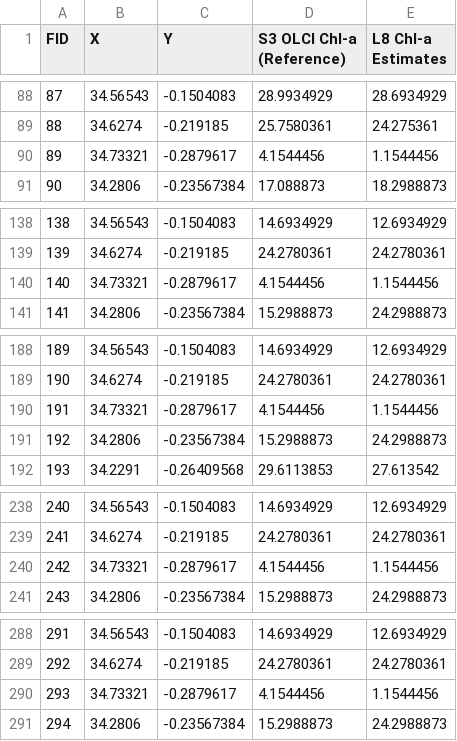
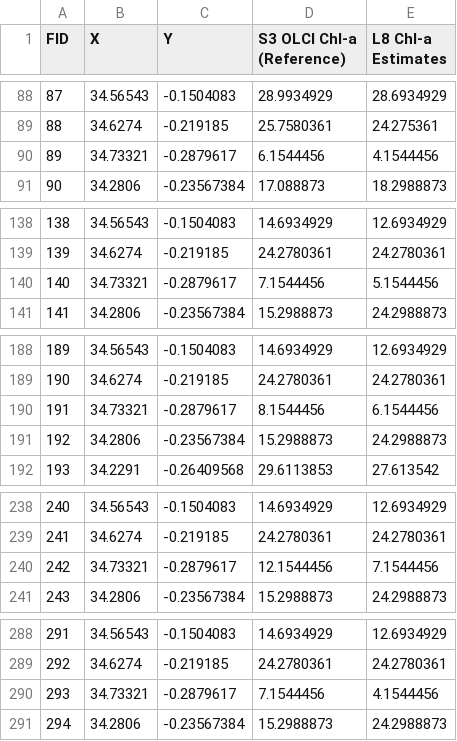
Before and after one commit to OkomoJacob/FinalYearProject, a CSV file: ModelsAlgorithmsCodes/6.Accurcay Assesment/Chl-a/Correlation2015.csv, drawn as a sheet; only a part is shown, gaps mark what is left out; the diff covers the shown part only.

Commit message:
updating Chl-a correlation graphs :books:

```diff
--- a/ModelsAlgorithmsCodes/6.Accurcay Assesment/Chl-a/Correlation2015.csv
+++ b/ModelsAlgorithmsCodes/6.Accurcay Assesment/Chl-a/Correlation2015.csv
@@ -89,3 +89,3 @@ FID,X,Y,S3 OLCI Chl-a (Reference),L8 Chl-a Estimates
 88,34.6274,-0.219185,25.7580361,24.275361
-89,34.73321,-0.2879617,4.1544456,1.1544456
+89,34.73321,-0.2879617,6.1544456,4.1544456
 90,34.2806,-0.23567384,17.088873,18.2988873
@@ -139,3 +139,3 @@ FID,X,Y,S3 OLCI Chl-a (Reference),L8 Chl-a Estimates
 139,34.6274,-0.219185,24.2780361,24.2780361
-140,34.73321,-0.2879617,4.1544456,1.1544456
+140,34.73321,-0.2879617,7.1544456,5.1544456
 141,34.2806,-0.23567384,15.2988873,24.2988873
@@ -189,3 +189,3 @@ FID,X,Y,S3 OLCI Chl-a (Reference),L8 Chl-a Estimates
 190,34.6274,-0.219185,24.2780361,24.2780361
-191,34.73321,-0.2879617,4.1544456,1.1544456
+191,34.73321,-0.2879617,8.1544456,6.1544456
 192,34.2806,-0.23567384,15.2988873,24.2988873
@@ -239,3 +239,3 @@ FID,X,Y,S3 OLCI Chl-a (Reference),L8 Chl-a Estimates
 241,34.6274,-0.219185,24.2780361,24.2780361
-242,34.73321,-0.2879617,4.1544456,1.1544456
+242,34.73321,-0.2879617,12.1544456,7.1544456
 243,34.2806,-0.23567384,15.2988873,24.2988873
@@ -289,3 +289,3 @@ FID,X,Y,S3 OLCI Chl-a (Reference),L8 Chl-a Estimates
 292,34.6274,-0.219185,24.2780361,24.2780361
-293,34.73321,-0.2879617,4.1544456,1.1544456
+293,34.73321,-0.2879617,7.1544456,4.1544456
 294,34.2806,-0.23567384,15.2988873,24.2988873
```
Also changed, not shown: 14 edited cells elsewhere in this file, 7 other files.
